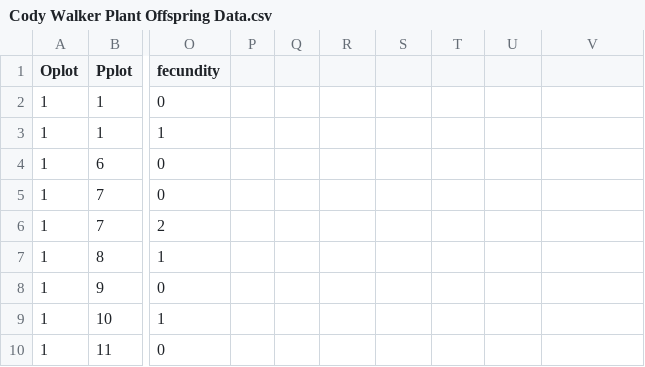
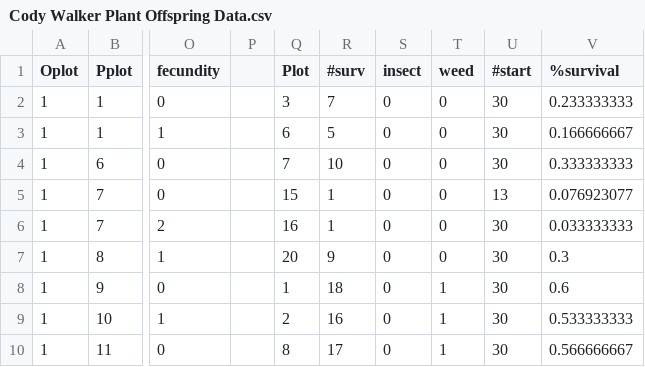
Before and after one commit to codywalker29/Tasks, a CSV file: Project/Cody Walker Plant Offspring Data.csv, drawn as a sheet; only a part is shown, gaps mark what is left out; the diff covers the shown part only; the diff names each change by its address in the sheet, - before the commit and + after, or states it on an @@ line.

Commit message:
Cody Walker Task 07

```diff
--- a/Project/Cody Walker Plant Offspring Data.csv
+++ b/Project/Cody Walker Plant Offspring Data.csv
-Q1: (empty)
+Q1: Plot
-R1: (empty)
+R1: #surv
-S1: (empty)
+S1: insect
-T1: (empty)
+T1: weed
-U1: (empty)
+U1: #start
-V1: (empty)
+V1: %survival
-Q2 (Plot): (empty)
+Q2 (Plot): 3
-R2 (#surv): (empty)
+R2 (#surv): 7
-S2:S10 (insect): (empty)
+S2:S10 (insect): 0
-T2:T7 (weed): (empty)
+T2:T7 (weed): 0
-U2:U4 (#start): (empty)
+U2:U4 (#start): 30
-V2 (%survival): (empty)
+V2 (%survival): 0.233333333
-Q3 (Plot): (empty)
+Q3 (Plot): 6
-R3 (#surv): (empty)
+R3 (#surv): 5
-V3 (%survival): (empty)
+V3 (%survival): 0.166666667
-Q4 (Plot): (empty)
+Q4 (Plot): 7
-R4 (#surv): (empty)
+R4 (#surv): 10
-V4 (%survival): (empty)
+V4 (%survival): 0.333333333
-Q5 (Plot): (empty)
+Q5 (Plot): 15
-R5:R6 (#surv): (empty)
+R5:R6 (#surv): 1
-U5 (#start): (empty)
+U5 (#start): 13
-V5 (%survival): (empty)
+V5 (%survival): 0.076923077
-Q6 (Plot): (empty)
+Q6 (Plot): 16
-U6:U10 (#start): (empty)
+U6:U10 (#start): 30
-V6 (%survival): (empty)
+V6 (%survival): 0.033333333
-Q7 (Plot): (empty)
+Q7 (Plot): 20
-R7 (#surv): (empty)
+R7 (#surv): 9
-V7 (%survival): (empty)
+V7 (%survival): 0.3
-Q8 (Plot): (empty)
+Q8 (Plot): 1
-R8 (#surv): (empty)
+R8 (#surv): 18
-T8:T10 (weed): (empty)
+T8:T10 (weed): 1
-V8 (%survival): (empty)
+V8 (%survival): 0.6
-Q9 (Plot): (empty)
+Q9 (Plot): 2
-R9 (#surv): (empty)
+R9 (#surv): 16
-V9 (%survival): (empty)
+V9 (%survival): 0.533333333
-Q10 (Plot): (empty)
+Q10 (Plot): 8
-R10 (#surv): (empty)
+R10 (#surv): 17
-V10 (%survival): (empty)
+V10 (%survival): 0.566666667
```
Also changed, not shown: 90 edited cells elsewhere in this file, 5 other files.
